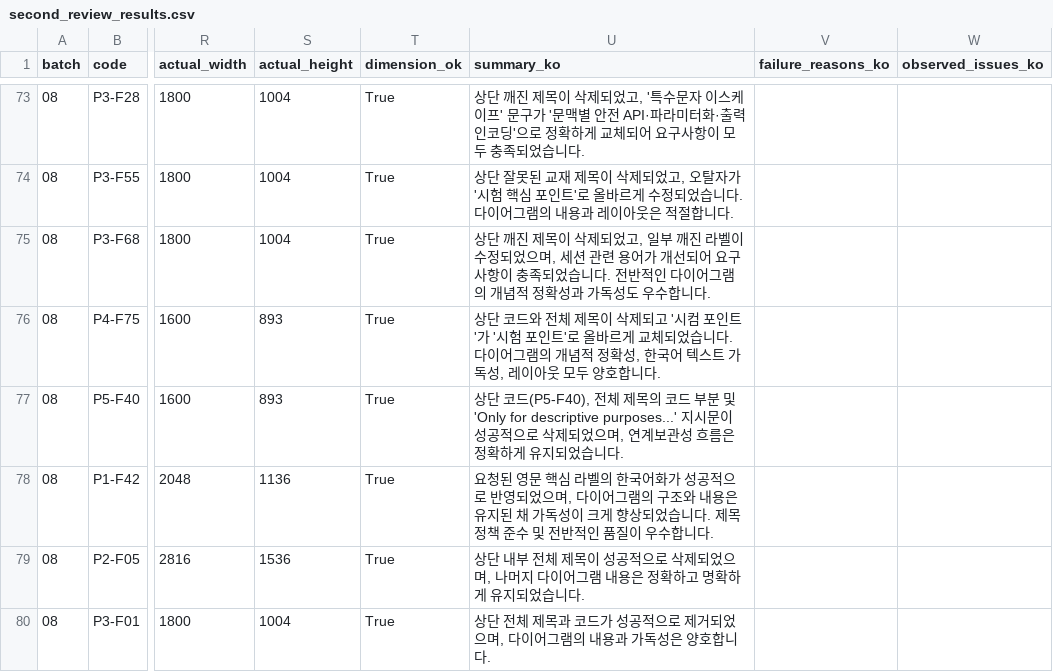
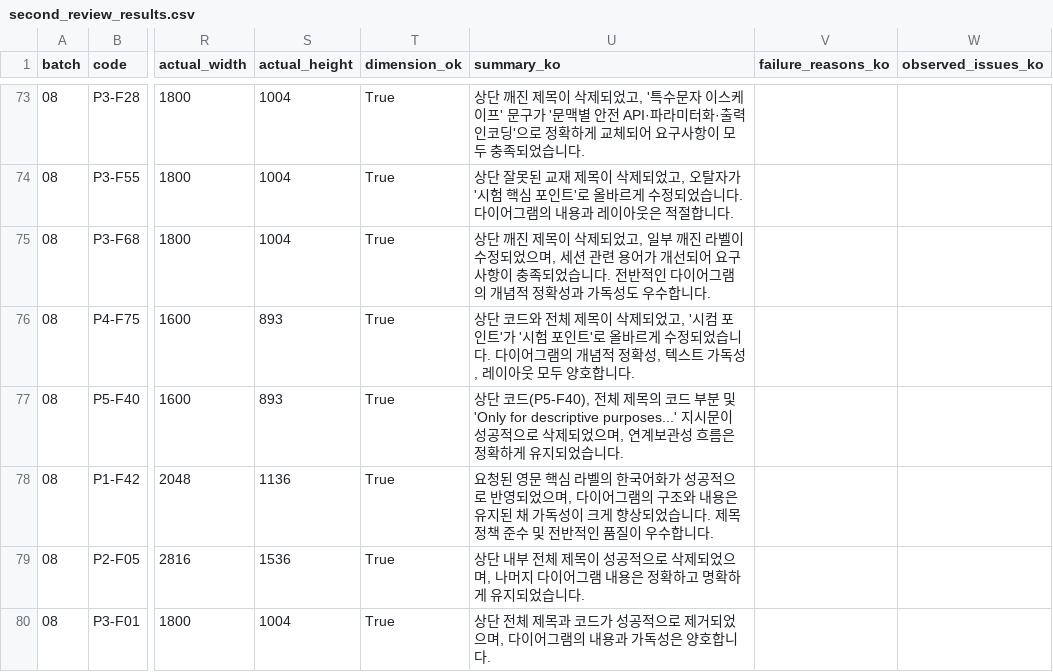
Before and after one commit to cloud-native-app/generate_image_with_nanobanana, a CSV file: 나노바나나_전체_수정대상_작업팩_v2/00_가이드/second_review_results.csv, drawn as a sheet; only a part is shown, gaps mark what is left out; the diff covers the shown part only; the diff names each change by its address in the sheet, - before the commit and + after, or states it on an @@ line.

```diff
--- a/나노바나나_전체_수정대상_작업팩_v2/00_가이드/second_review_results.csv
+++ b/나노바나나_전체_수정대상_작업팩_v2/00_가이드/second_review_results.csv
-U76 (summary_ko): …삭제되고 '시컴 포인트'가 '시험 포인트'로 올바르게 교체되었습니다. 다이어그램의 개념적 정확성, 한국어 텍스트…
+U76 (summary_ko): …삭제되었고, '시컴 포인트'가 '시험 포인트'로 올바르게 수정되었습니다. 다이어그램의 개념적 정확성, 텍스트…
```
Also changed, not shown: 16 edited cells elsewhere in this file, 나노바나나_전체_수정대상_작업팩_v2/00_가이드/batch10_second_review_results.csv, 나노바나나_전체_수정대상_작업팩_v2/00_가이드/batch13_second_review_results.csv, 13 other files.
